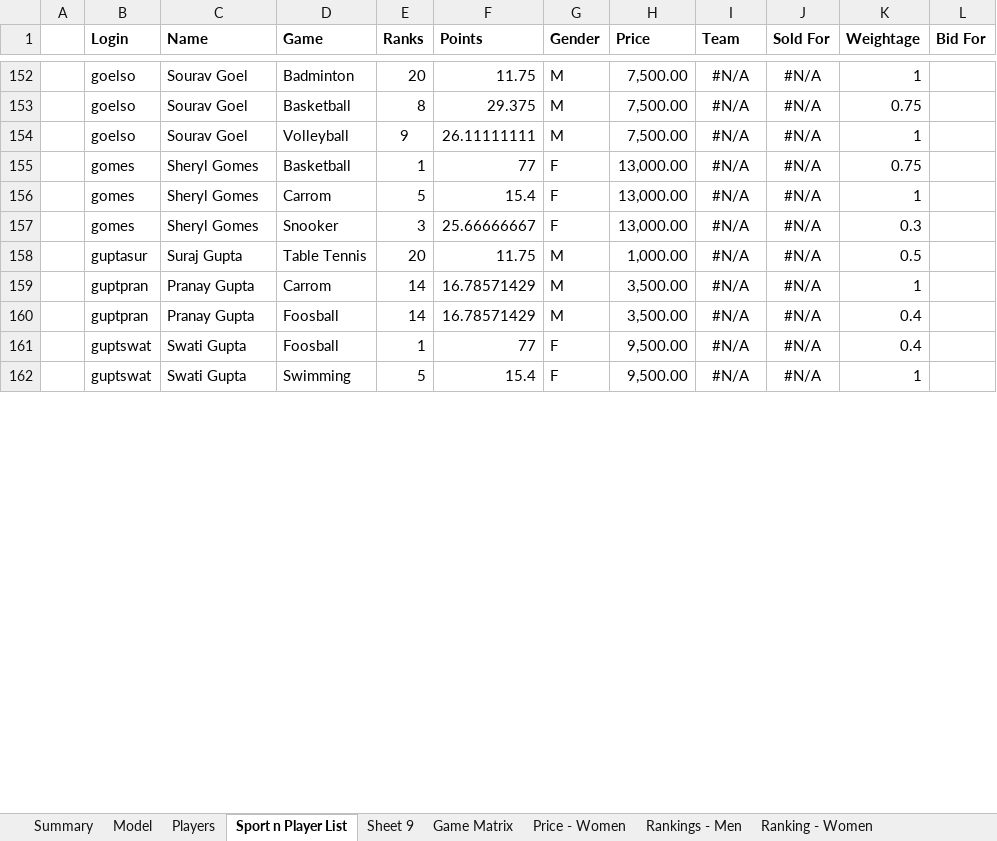
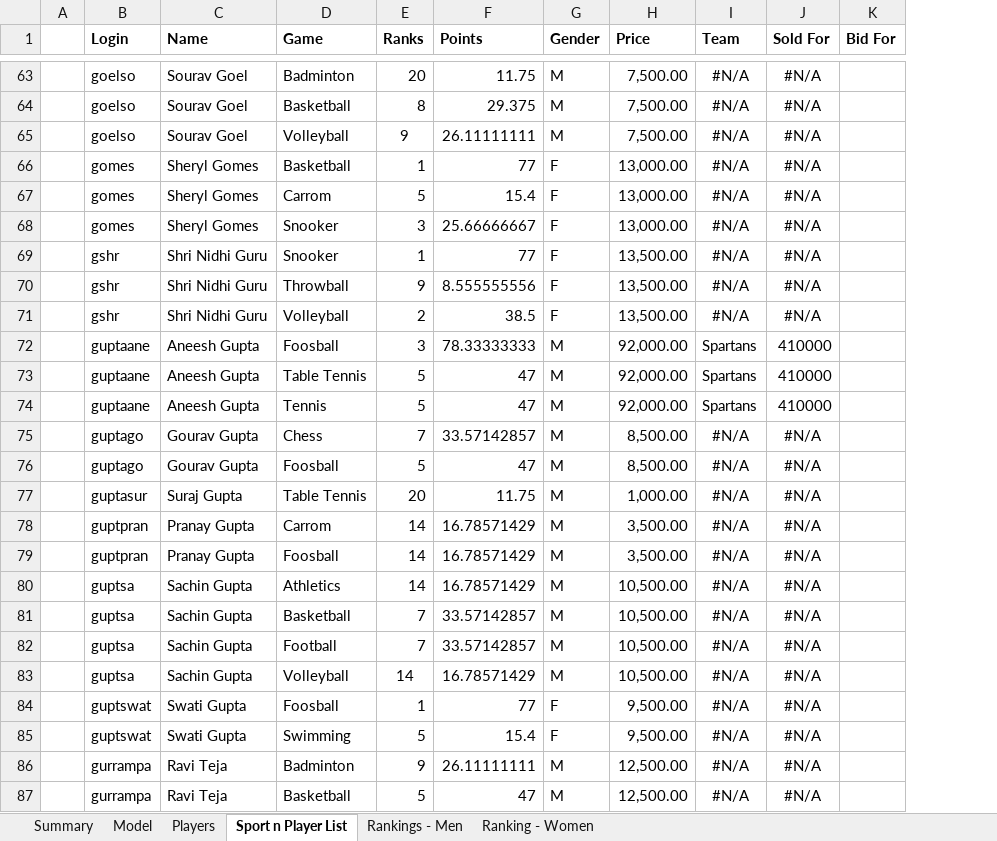
Before and after one commit to prassanaj/clash, an Excel workbook: Clash.xlsx, sheet Sport n Player List, drawn as a sheet; only a part is shown, gaps mark what is left out; values as stored, in another font and other column widths than the file's, no borders; removed rows and columns are numbered as before the commit, all else as after; the diff covers the shown part only; the diff names each change by its address in the sheet, - before the commit and + after, or states it on an @@ line.

Commit message:
some changes to make the clash file work for anyone

```diff
--- a/Clash.xlsx (sheet Sport n Player List)
+++ b/Clash.xlsx (sheet Sport n Player List)
-sheet tab: Sheet 9
-sheet tab: Game Matrix
-sheet tab: Price - Women
-column K (Weightage), rows 152-162: 1 | 0.75 | 1 | 0.75 | 1 | 0.3 | 0.5 | 1 | 0.4 | 0.4 | 1
+row 69:  | gshr | Shri Nidhi Guru | Snooker | 1 | 77 | F | 13,500.00 | #N/A | #N/A
+row 70:  | gshr | Shri Nidhi Guru | Throwball | 9 | 8.555555556 | F | 13,500.00 | #N/A | #N/A
+row 71:  | gshr | Shri Nidhi Guru | Volleyball | 2 | 38.5 | F | 13,500.00 | #N/A | #N/A
@@ row 2 moved to row 72: guptaane @@
@@ row 3 moved to row 73: guptaane @@
@@ row 4 moved to row 74: guptaane @@
+row 75:  | guptago | Gourav Gupta | Chess | 7 | 33.57142857 | M | 8,500.00 | #N/A | #N/A
+row 76:  | guptago | Gourav Gupta | Foosball | 5 | 47 | M | 8,500.00 | #N/A | #N/A
+row 80:  | guptsa | Sachin Gupta | Athletics | 14 | 16.78571429 | M | 10,500.00 | #N/A | #N/A
+row 81:  | guptsa | Sachin Gupta | Basketball | 7 | 33.57142857 | M | 10,500.00 | #N/A | #N/A
+row 82:  | guptsa | Sachin Gupta | Football | 7 | 33.57142857 | M | 10,500.00 | #N/A | #N/A
+row 83:  | guptsa | Sachin Gupta | Volleyball | 14 | 16.78571429 | M | 10,500.00 | #N/A | #N/A
+row 86:  | gurrampa | Ravi Teja | Badminton | 9 | 26.11111111 | M | 12,500.00 | #N/A | #N/A
+row 87:  | gurrampa | Ravi Teja | Basketball | 5 | 47 | M | 12,500.00 | #N/A | #N/A
```
Also changed, not shown: 51 added rows, 57 removed rows, 33 moved rows, 4 edited cells and cell formats elsewhere in this sheet, sheet Model, sheet Summary, formulas that keep their value, 1 other file.
